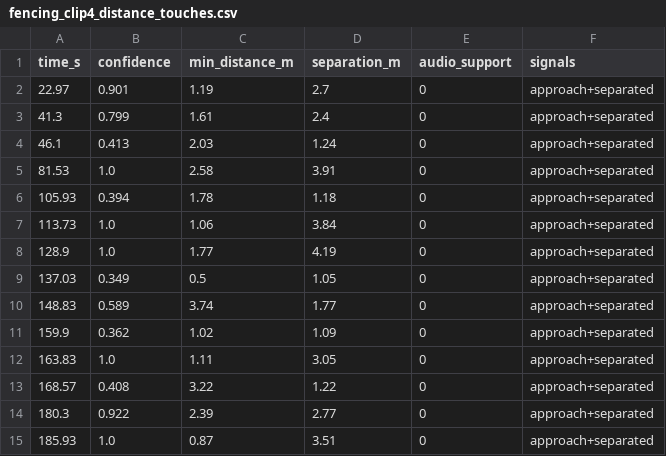
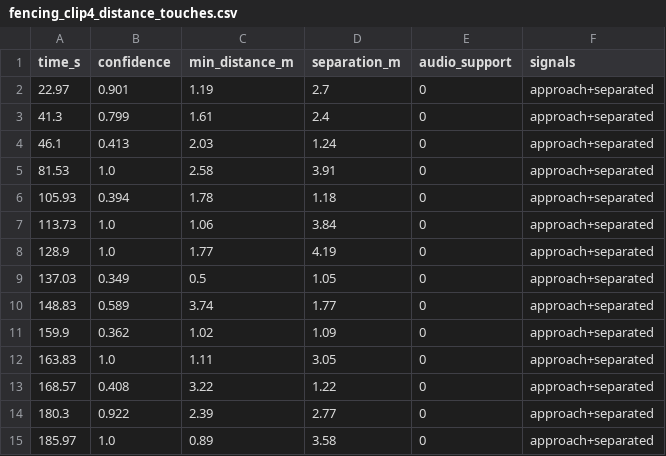
Before and after one commit to minh-bitrise/epee-fencing-analysis, a CSV file: code/prototype/results_current/fencing_clip4_distance_touches.csv, drawn as a sheet.

```diff
--- a/code/prototype/results_current/fencing_clip4_distance_touches.csv
+++ b/code/prototype/results_current/fencing_clip4_distance_touches.csv
@@ -14,2 +14,2 @@ time_s,confidence,min_distance_m,separation_m,audio_support,signals
 180.3,0.922,2.39,2.77,0,approach+separated
-185.93,1.0,0.87,3.51,0,approach+separated
+185.97,1.0,0.89,3.58,0,approach+separated
```
Also changed, not shown: 4 other files.
